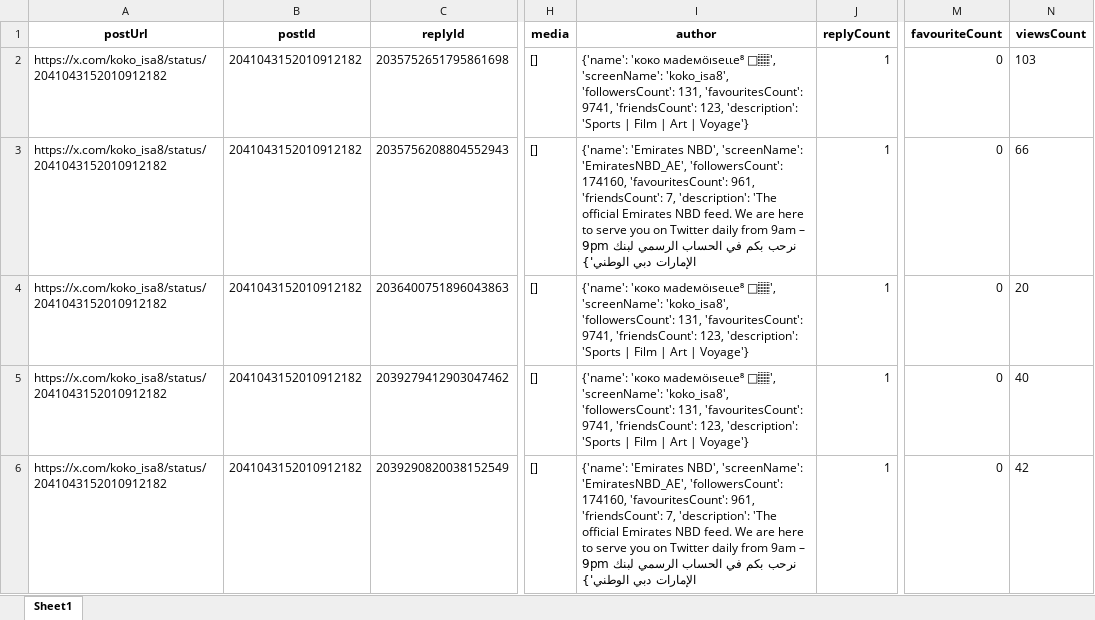
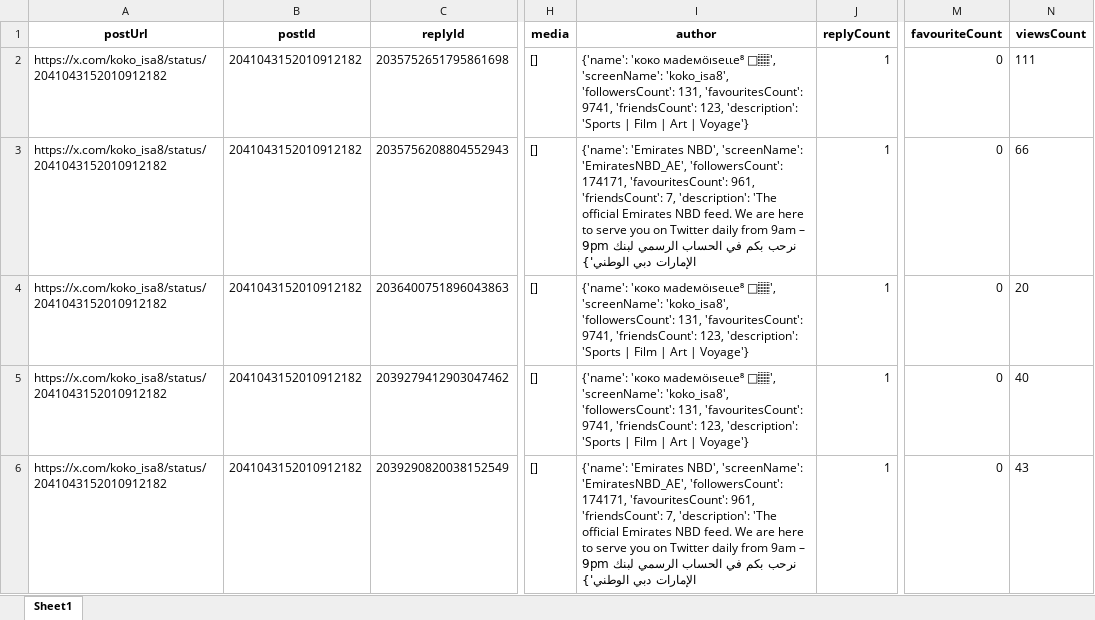
Before and after one commit to felixabraham670706/enbdtwitter_v1, an Excel workbook: EI_ENDB_comments.xlsx, sheet Sheet1, drawn as a sheet; only a part is shown, gaps mark what is left out; values as stored, in another font and other column widths than the file's, no borders; the diff covers the shown part only; the diff names each change by its address in the sheet, - before the commit and + after, or states it on an @@ line.

```diff
--- a/EI_ENDB_comments.xlsx (sheet Sheet1)
+++ b/EI_ENDB_comments.xlsx (sheet Sheet1)
-N2 (viewsCount): 103
+N2 (viewsCount): 111
-I3 (author): …'EmiratesNBD_AE', 'followersCount': 174160, 'favouritesCount': 961,…
+I3 (author): …'EmiratesNBD_AE', 'followersCount': 174171, 'favouritesCount': 961,…
-I6 (author): …'EmiratesNBD_AE', 'followersCount': 174160, 'favouritesCount': 961,…
+I6 (author): …'EmiratesNBD_AE', 'followersCount': 174171, 'favouritesCount': 961,…
-N6 (viewsCount): 42
+N6 (viewsCount): 43
```
Also changed, not shown: 48 added rows, 35 removed rows and 186 edited cells elsewhere in this sheet, EI_ENBD_3post.xlsx, EI_tweet.xlsx, 9 other files.
